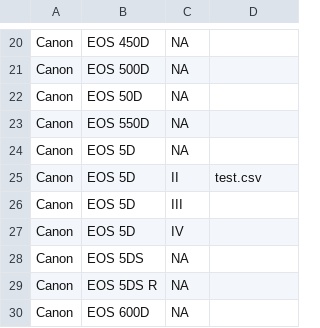
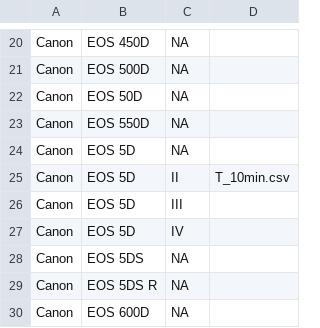
Before and after one commit to lmiki/GetCsvValues, a CSV file: ExampleCSV_Derya.csv, drawn as a sheet; only a part is shown, gaps mark what is left out.

Commit message:
Update ExampleCSV_Derya.csv

```diff
--- a/ExampleCSV_Derya.csv
+++ b/ExampleCSV_Derya.csv
@@ -24,3 +24,3 @@ Canon,EOS 550D,NA
 Canon,EOS 5D,NA
-Canon,EOS 5D,II,test.csv
+Canon,EOS 5D,II,T_10min.csv
 Canon,EOS 5D,III
```
